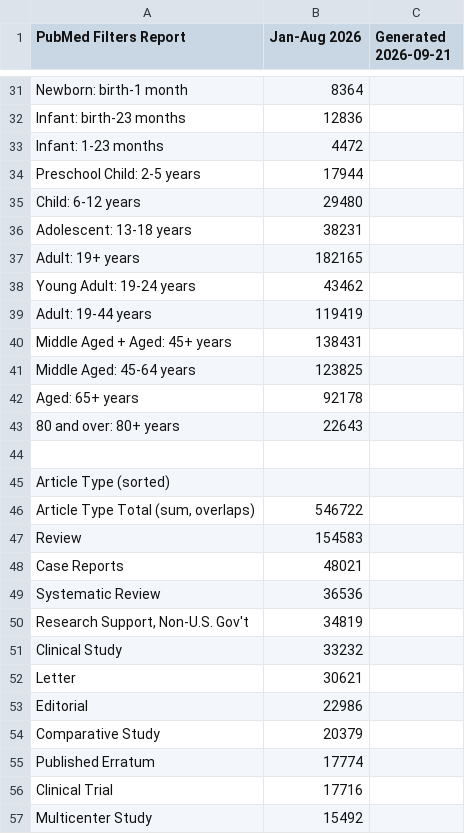
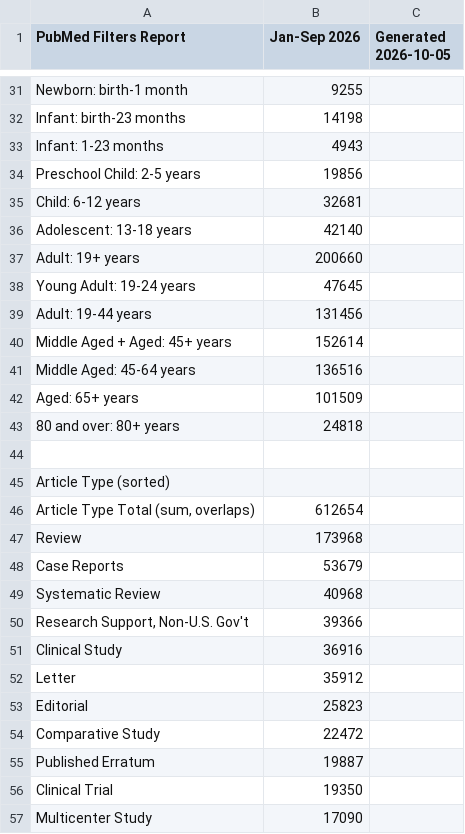
Before and after one commit to tomlaheyh/citation-bar, a CSV file: filters/pubmed-filters-data.csv, drawn as a sheet; only a part is shown, gaps mark what is left out; the diff covers the shown part only.

```diff
--- a/filters/pubmed-filters-data.csv
+++ b/filters/pubmed-filters-data.csv
@@ -1 +1 @@
-"PubMed Filters Report","Jan-Aug 2026","Generated 2026-09-21"
+"PubMed Filters Report","Jan-Sep 2026","Generated 2026-10-05"
@@ -31,27 +31,27 @@
-"Newborn: birth-1 month",8364
-"Infant: birth-23 months",12836
-"Infant: 1-23 months",4472
-"Preschool Child: 2-5 years",17944
-"Child: 6-12 years",29480
-"Adolescent: 13-18 years",38231
-"Adult: 19+ years",182165
-"Young Adult: 19-24 years",43462
-"Adult: 19-44 years",119419
-"Middle Aged + Aged: 45+ years",138431
-"Middle Aged: 45-64 years",123825
-"Aged: 65+ years",92178
-"80 and over: 80+ years",22643
+"Newborn: birth-1 month",9255
+"Infant: birth-23 months",14198
+"Infant: 1-23 months",4943
+"Preschool Child: 2-5 years",19856
+"Child: 6-12 years",32681
+"Adolescent: 13-18 years",42140
+"Adult: 19+ years",200660
+"Young Adult: 19-24 years",47645
+"Adult: 19-44 years",131456
+"Middle Aged + Aged: 45+ years",152614
+"Middle Aged: 45-64 years",136516
+"Aged: 65+ years",101509
+"80 and over: 80+ years",24818
 
 "Article Type (sorted)",""
-"Article Type Total (sum, overlaps)",546722
-"Review",154583
-"Case Reports",48021
-"Systematic Review",36536
-"Research Support, Non-U.S. Gov't",34819
-"Clinical Study",33232
-"Letter",30621
-"Editorial",22986
-"Comparative Study",20379
-"Published Erratum",17774
-"Clinical Trial",17716
-"Multicenter Study",15492
+"Article Type Total (sum, overlaps)",612654
+"Review",173968
+"Case Reports",53679
+"Systematic Review",40968
+"Research Support, Non-U.S. Gov't",39366
+"Clinical Study",36916
+"Letter",35912
+"Editorial",25823
+"Comparative Study",22472
+"Published Erratum",19887
+"Clinical Trial",19350
+"Multicenter Study",17090
```
Also changed, not shown: 6 added rows, 6 removed rows and 54 edited cells elsewhere in this file.
